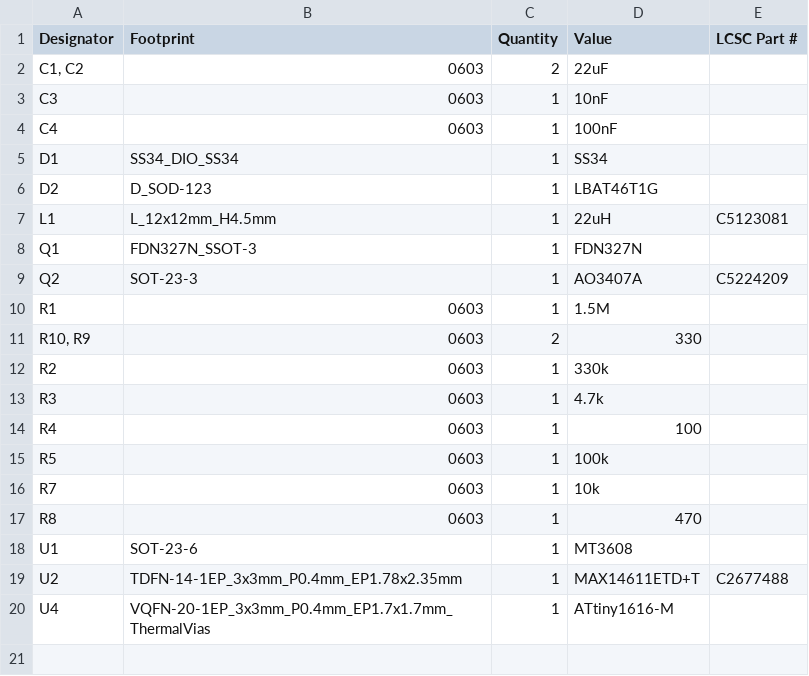
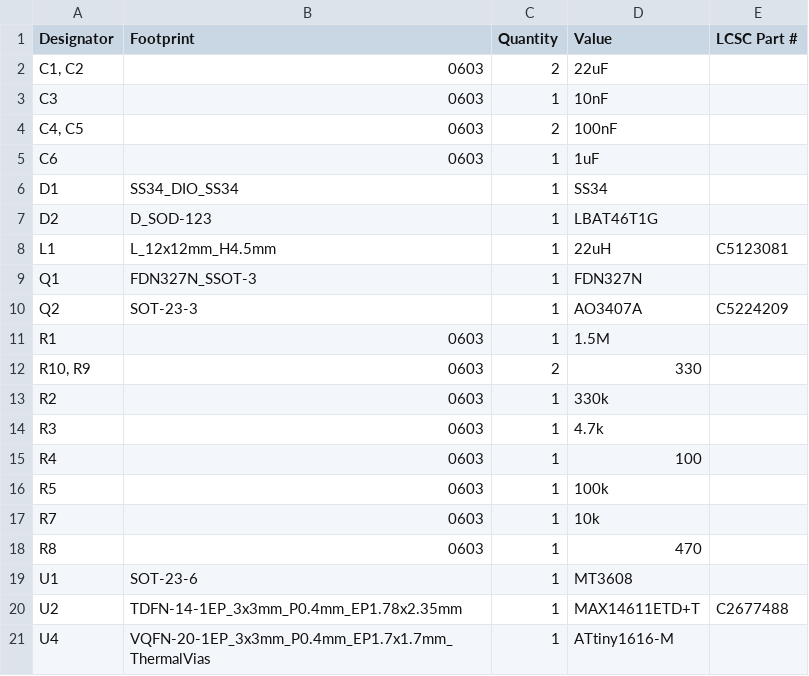
Before and after one commit to TehoorMarjan/grannyclock, a CSV file: PCB/ClockV1/production/bom.csv, drawn as a sheet.

```diff
--- a/PCB/ClockV1/production/bom.csv
+++ b/PCB/ClockV1/production/bom.csv
@@ -3,3 +3,4 @@
 C3,0603,1,10nF,
-C4,0603,1,100nF,
+"C4, C5",0603,2,100nF,
+C6,0603,1,1uF,
 D1,SS34_DIO_SS34,1,SS34,
```
Also changed, not shown: PCB/ClockV1/production/designators.csv, PCB/ClockV1/production/positions.csv, 9 other files.
